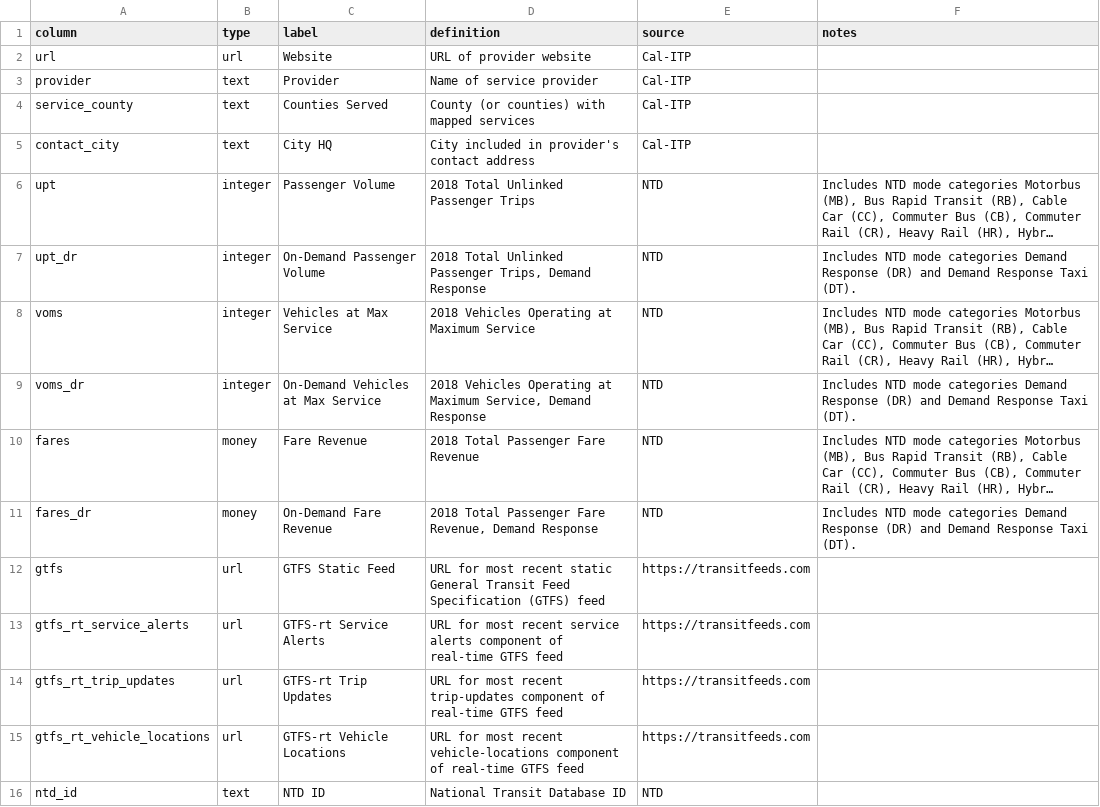
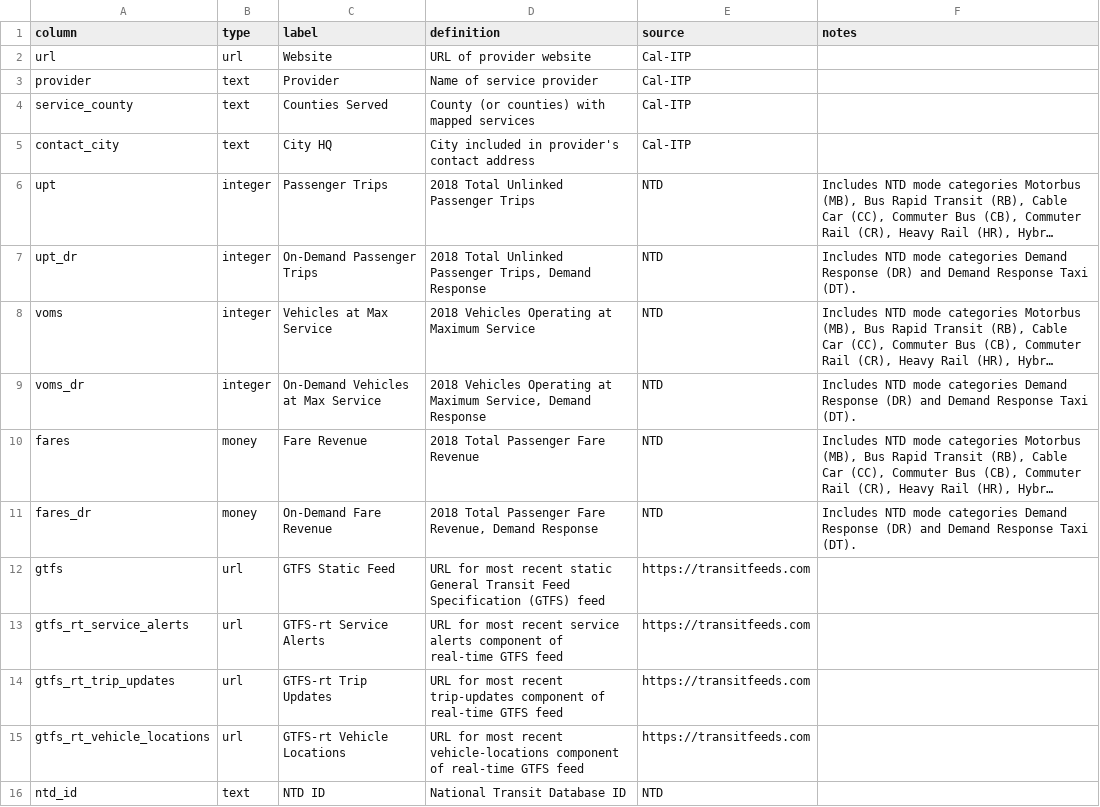
Before and after one commit to cal-itp/mobility-marketplace, a CSV file: data/providers/dictionary.csv, drawn as a sheet; long unchanged cells end in …; the diff names each change by its address in the sheet, - before the commit and + after, or states it on an @@ line.

Commit message:
updating upt labels

```diff
--- a/data/providers/dictionary.csv
+++ b/data/providers/dictionary.csv
-C6 (label): Passenger Volume
+C6 (label): Passenger Trips
-C7 (label): On-Demand Passenger Volume
+C7 (label): On-Demand Passenger Trips
```
